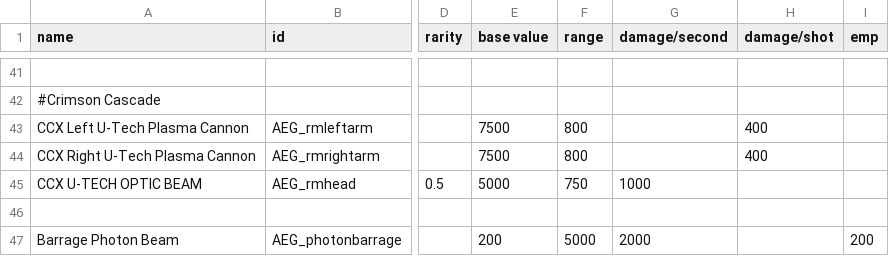
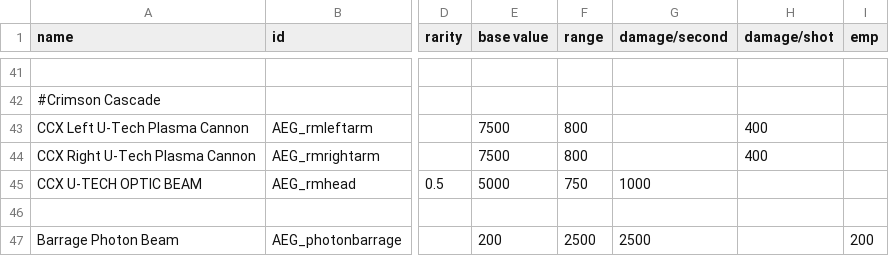
Before and after one commit to OmegaCore7/AEG, a CSV file: data/weapons/weapon_data.csv, drawn as a sheet; only a part is shown, gaps mark what is left out; the diff names each change by its address in the sheet, - before the commit and + after, or states it on an @@ line.

```diff
--- a/data/weapons/weapon_data.csv
+++ b/data/weapons/weapon_data.csv
-F47 (range): 5000
+F47 (range): 2500
-G47 (damage/second): 2000
+G47 (damage/second): 2500
```
Also changed, not shown: 3 other files.
